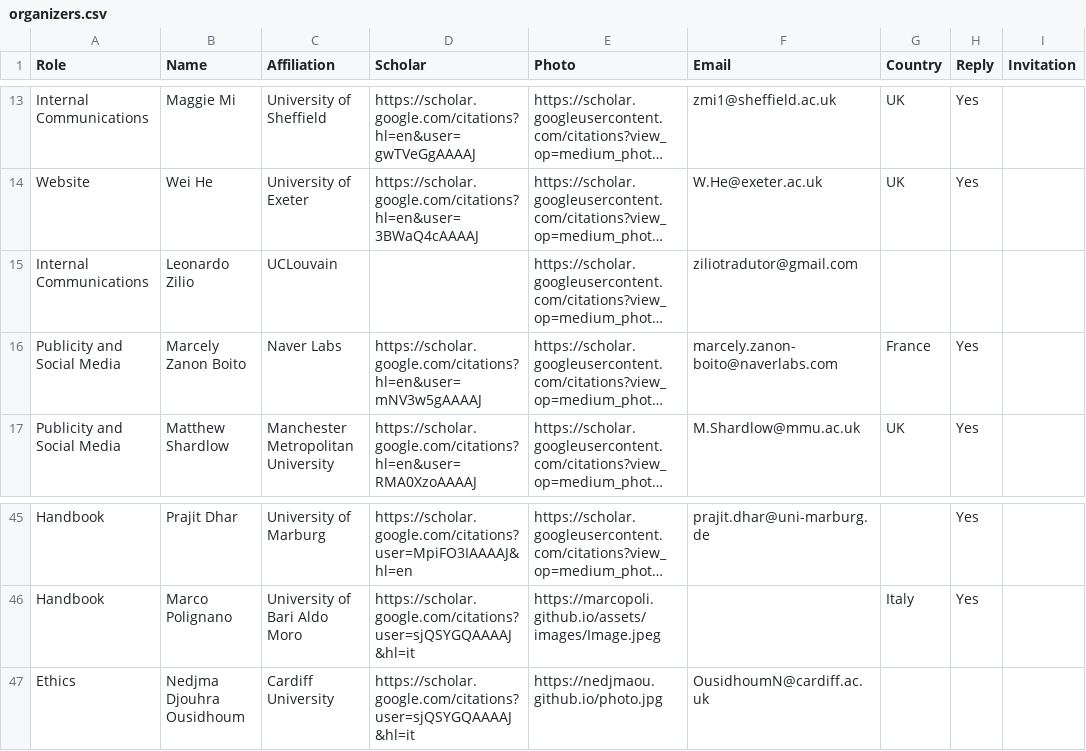
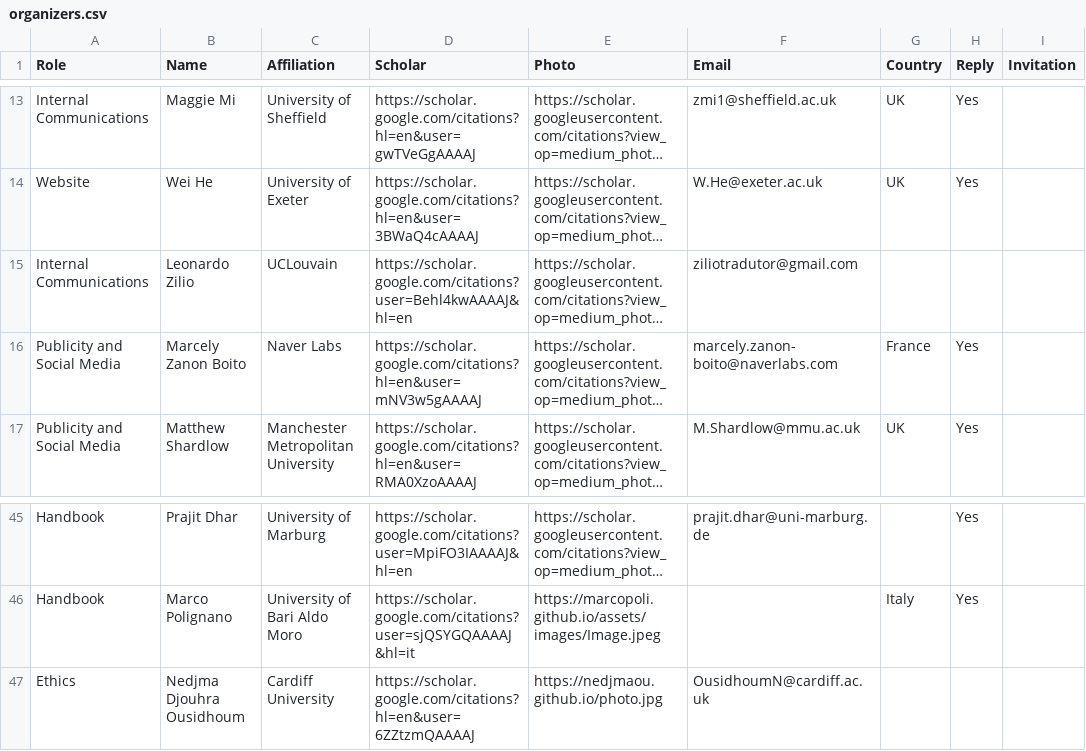
Before and after one commit to acl-org/eacl-2026, a CSV file: _data/organizers.csv, drawn as a sheet; only a part is shown, gaps mark what is left out; long unchanged cells end in …; the diff names each change by its address in the sheet, - before the commit and + after, or states it on an @@ line.

Commit message:
correct mistakes

```diff
--- a/_data/organizers.csv
+++ b/_data/organizers.csv
-D15 (Scholar): (empty)
+D15 (Scholar): https://scholar.google.com/citations?user=Behl4kwAAAAJ&hl=en
-D47 (Scholar): https://scholar.google.com/citations?user=sjQSYGQAAAAJ&hl=it
+D47 (Scholar): https://scholar.google.com/citations?hl=en&user=6ZZtzmQAAAAJ
```
